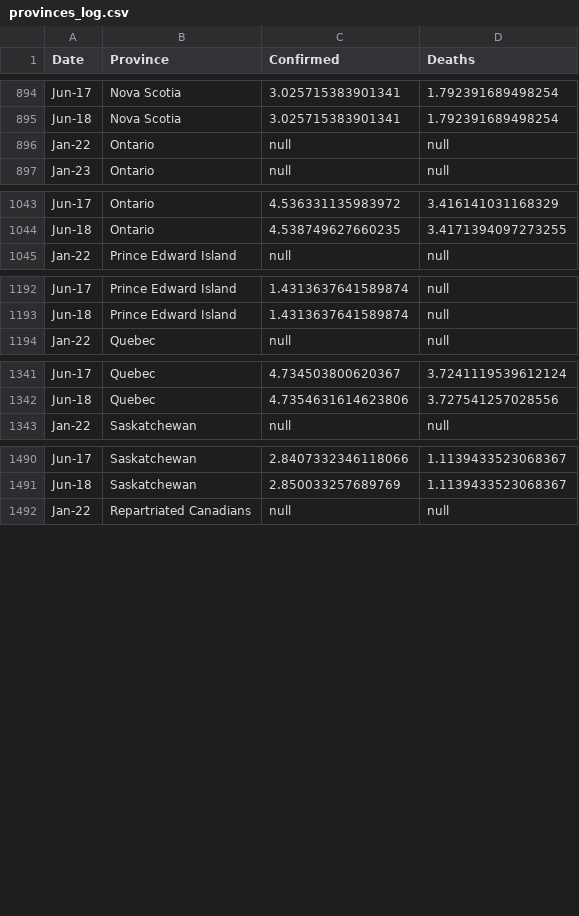
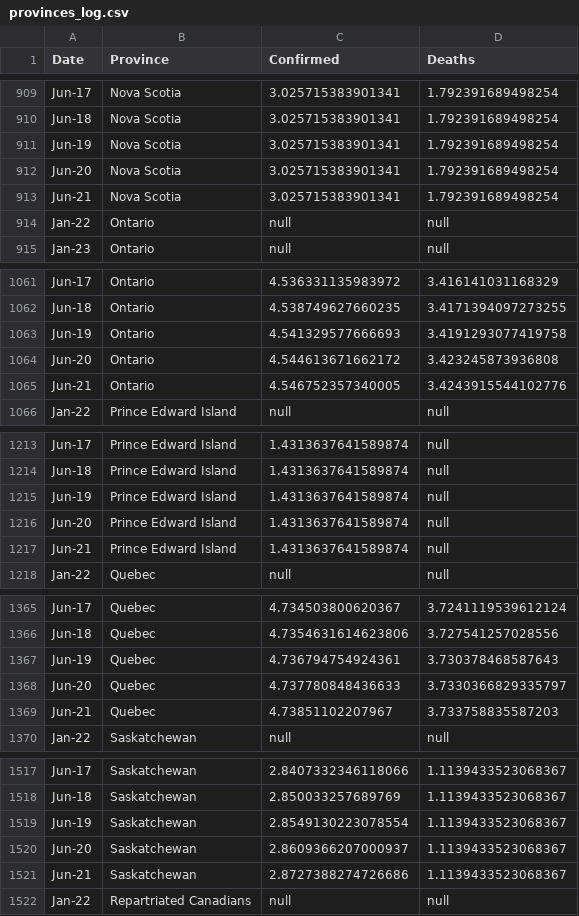
Before and after one commit to cdhoweinstitute/COVID-Canada, a CSV file: provinces_log.csv, drawn as a sheet; only a part is shown, gaps mark what is left out; the diff covers the shown part only.

```diff
--- a/provinces_log.csv
+++ b/provinces_log.csv
@@ -895,2 +910,5 @@ Jun-17,Nova Scotia,3.025715383901341,1.792391689498254
 Jun-18,Nova Scotia,3.025715383901341,1.792391689498254
+Jun-19,Nova Scotia,3.025715383901341,1.792391689498254
+Jun-20,Nova Scotia,3.025715383901341,1.792391689498254
+Jun-21,Nova Scotia,3.025715383901341,1.792391689498254
 Jan-22,Ontario,null,null
@@ -1044,2 +1062,5 @@ Jun-17,Ontario,4.536331135983972,3.416141031168329
 Jun-18,Ontario,4.538749627660235,3.4171394097273255
+Jun-19,Ontario,4.541329577666693,3.4191293077419758
+Jun-20,Ontario,4.544613671662172,3.423245873936808
+Jun-21,Ontario,4.546752357340005,3.4243915544102776
 Jan-22,Prince Edward Island,null,null
@@ -1193,2 +1214,5 @@ Jun-17,Prince Edward Island,1.4313637641589874,null
 Jun-18,Prince Edward Island,1.4313637641589874,null
+Jun-19,Prince Edward Island,1.4313637641589874,null
+Jun-20,Prince Edward Island,1.4313637641589874,null
+Jun-21,Prince Edward Island,1.4313637641589874,null
 Jan-22,Quebec,null,null
@@ -1342,2 +1366,5 @@ Jun-17,Quebec,4.734503800620367,3.7241119539612124
 Jun-18,Quebec,4.7354631614623806,3.727541257028556
+Jun-19,Quebec,4.736794754924361,3.730378468587643
+Jun-20,Quebec,4.737780848436633,3.7330366829335797
+Jun-21,Quebec,4.73851102207967,3.733758835587203
 Jan-22,Saskatchewan,null,null
@@ -1491,2 +1518,5 @@ Jun-17,Saskatchewan,2.8407332346118066,1.1139433523068367
 Jun-18,Saskatchewan,2.850033257689769,1.1139433523068367
+Jun-19,Saskatchewan,2.8549130223078554,1.1139433523068367
+Jun-20,Saskatchewan,2.8609366207000937,1.1139433523068367
+Jun-21,Saskatchewan,2.8727388274726686,1.1139433523068367
 Jan-22,Repartriated Canadians,null,null
```
Also changed, not shown: 21 added rows elsewhere in this file, apple_mobility.csv, growth.csv, 4 other files.
